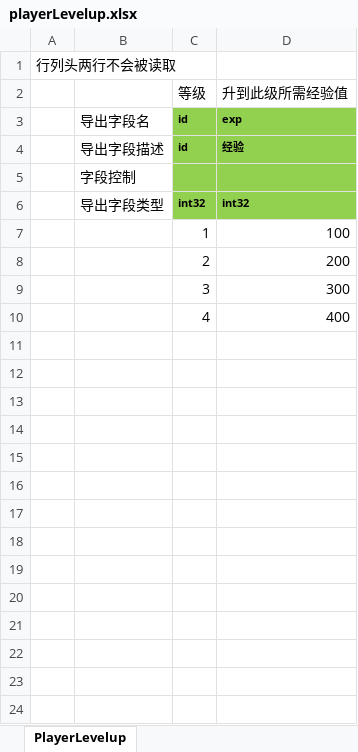
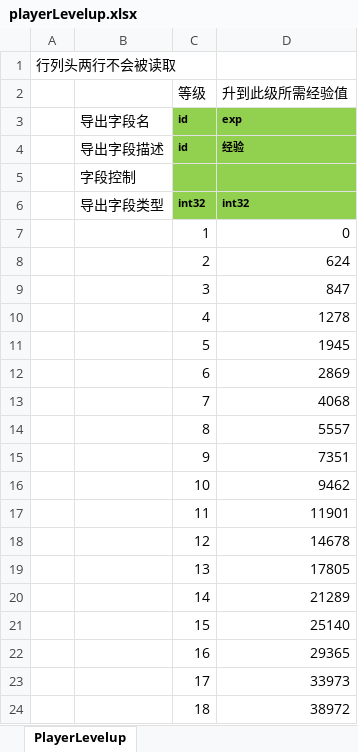
Before and after one commit to east-eden/server, an Excel workbook: config/excel/playerLevelup.xlsx, sheet PlayerLevelup, drawn as a sheet; only a part is shown; values as stored, in another font and other column widths than the file's, no borders; the diff covers the shown part only; the diff names each change by its address in the sheet, - before the commit and + after, or states it on an @@ line.

```diff
--- a/config/excel/playerLevelup.xlsx (sheet PlayerLevelup)
+++ b/config/excel/playerLevelup.xlsx (sheet PlayerLevelup)
-D7 (升到此级所需经验值): 100
+D7 (升到此级所需经验值): 0
-D8 (升到此级所需经验值): 200
+D8 (升到此级所需经验值): 624
-D9 (升到此级所需经验值): 300
+D9 (升到此级所需经验值): 847
-D10 (升到此级所需经验值): 400
+D10 (升到此级所需经验值): 1278
+row 11:  |  | 5 | 1945
+row 12:  |  | 6 | 2869
+row 13:  |  | 7 | 4068
+row 14:  |  | 8 | 5557
+row 15:  |  | 9 | 7351
+row 16:  |  | 10 | 9462
+row 17:  |  | 11 | 11901
+row 18:  |  | 12 | 14678
+row 19:  |  | 13 | 17805
+row 20:  |  | 14 | 21289
+row 21:  |  | 15 | 25140
+row 22:  |  | 16 | 29365
+row 23:  |  | 17 | 33973
+row 24:  |  | 18 | 38972
```
Also changed, not shown: 82 added rows elsewhere in this sheet, config/excel/HeroLevelup.xlsx, config/excel/hero.xlsx, 17 other files.
